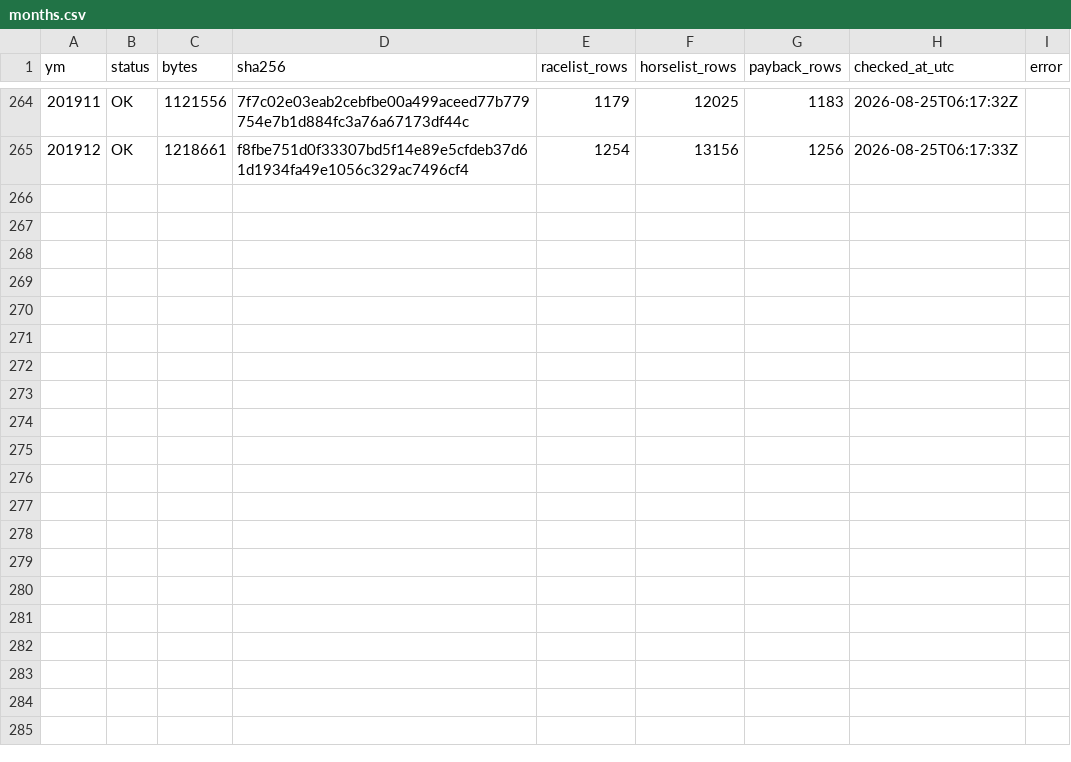
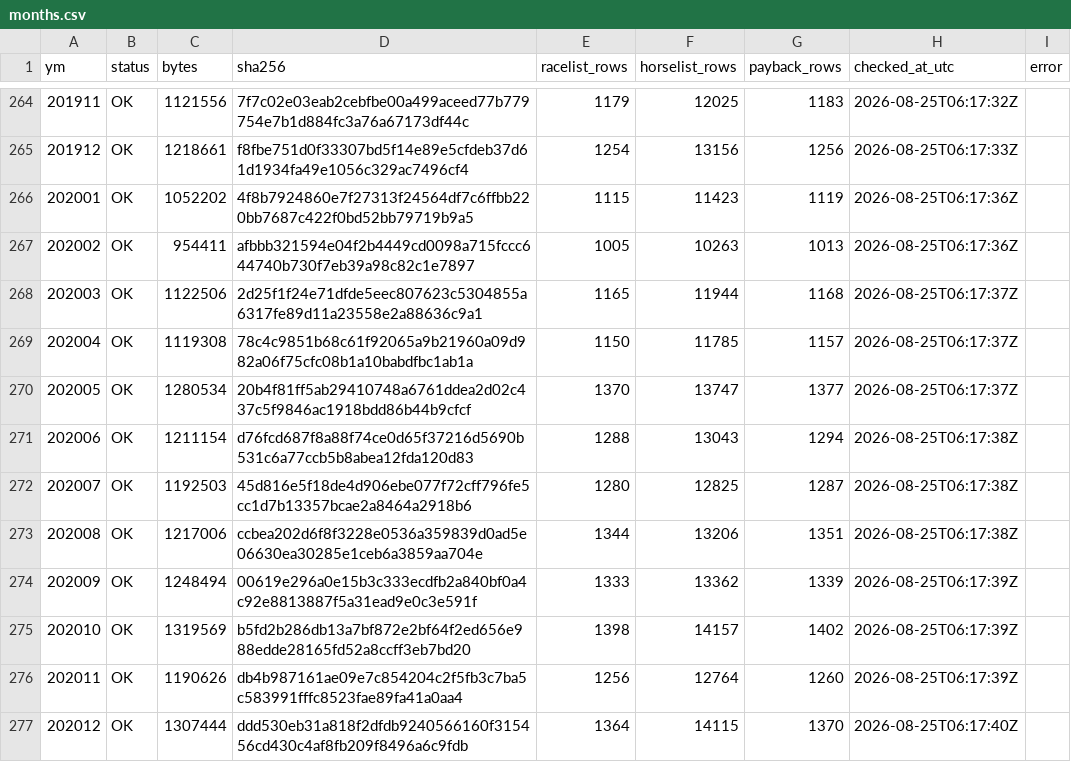
Before and after one commit to siyokugo-rgb/lightgbm-android-build, a CSV file: data-manifests/nar-history/months.csv, drawn as a sheet; only a part is shown, gaps mark what is left out; the diff names each change by its address in the sheet, - before the commit and + after, or states it on an @@ line.

Commit message:
Record NAR 2020 history manifest

```diff
--- a/data-manifests/nar-history/months.csv
+++ b/data-manifests/nar-history/months.csv
+row 266: 202001 | OK | 1052202 | 4f8b7924860e7f27313f24564df7c6ffbb220bb7687c422f0bd52bb79719b9a5 | 1115 | 11423 | 1119 | 2026-08-25T06:17:36Z
+row 267: 202002 | OK | 954411 | afbbb321594e04f2b4449cd0098a715fccc644740b730f7eb39a98c82c1e7897 | 1005 | 10263 | 1013 | 2026-08-25T06:17:36Z
+row 268: 202003 | OK | 1122506 | 2d25f1f24e71dfde5eec807623c5304855a6317fe89d11a23558e2a88636c9a1 | 1165 | 11944 | 1168 | 2026-08-25T06:17:37Z
+row 269: 202004 | OK | 1119308 | 78c4c9851b68c61f92065a9b21960a09d982a06f75cfc08b1a10babdfbc1ab1a | 1150 | 11785 | 1157 | 2026-08-25T06:17:37Z
+row 270: 202005 | OK | 1280534 | 20b4f81ff5ab29410748a6761ddea2d02c437c5f9846ac1918bdd86b44b9cfcf | 1370 | 13747 | 1377 | 2026-08-25T06:17:37Z
+row 271: 202006 | OK | 1211154 | d76fcd687f8a88f74ce0d65f37216d5690b531c6a77ccb5b8abea12fda120d83 | 1288 | 13043 | 1294 | 2026-08-25T06:17:38Z
+row 272: 202007 | OK | 1192503 | 45d816e5f18de4d906ebe077f72cff796fe5cc1d7b13357bcae2a8464a2918b6 | 1280 | 12825 | 1287 | 2026-08-25T06:17:38Z
+row 273: 202008 | OK | 1217006 | ccbea202d6f8f3228e0536a359839d0ad5e06630ea30285e1ceb6a3859aa704e | 1344 | 13206 | 1351 | 2026-08-25T06:17:38Z
+row 274: 202009 | OK | 1248494 | 00619e296a0e15b3c333ecdfb2a840bf0a4c92e8813887f5a31ead9e0c3e591f | 1333 | 13362 | 1339 | 2026-08-25T06:17:39Z
+row 275: 202010 | OK | 1319569 | b5fd2b286db13a7bf872e2bf64f2ed656e988edde28165fd52a8ccff3eb7bd20 | 1398 | 14157 | 1402 | 2026-08-25T06:17:39Z
+row 276: 202011 | OK | 1190626 | db4b987161ae09e7c854204c2f5fb3c7ba5c583991fffc8523fae89fa41a0aa4 | 1256 | 12764 | 1260 | 2026-08-25T06:17:39Z
+row 277: 202012 | OK | 1307444 | ddd530eb31a818f2dfdb9240566160f315456cd430c4af8fb209f8496a6c9fdb | 1364 | 14115 | 1370 | 2026-08-25T06:17:40Z
```
